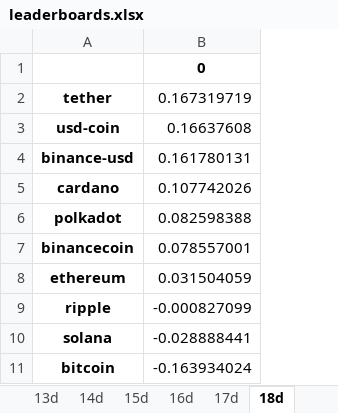
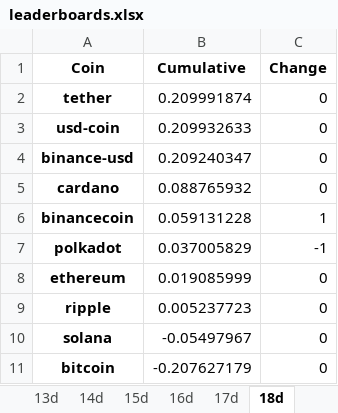
Before and after one commit to Dado-hash/Screening_bot, an Excel workbook: Bot_screening/leaderboards.xlsx, sheet 18d, drawn as a sheet; values as stored, in another font and other column widths than the file's, no borders; removed rows and columns are numbered as before the commit, all else as after; the diff names each change by its address in the sheet, - before the commit and + after, or states it on an @@ line.

```diff
--- a/Bot_screening/leaderboards.xlsx (sheet 18d)
+++ b/Bot_screening/leaderboards.xlsx (sheet 18d)
-column B (0), rows 2-6: 0.167319719 | 0.16637608 | 0.161780131 | 0.107742026 | 0.082598388; rows 8-11: 0.031504059 | -0.000827099 | -0.028888441 | -0.163934024
+column B (Cumulative), rows 2-5: 0.209991874 | 0.209932633 | 0.209240347 | 0.088765932; rows 7-11: 0.037005829 | 0.019085999 | 0.005237723 | -0.05497967 | -0.207627179
+column C (Change), rows 2-5: all 0; rows 7-11: -1 | 0 | 0 | 0 | 0
-A1: (empty)
+A1: Coin
@@ row 7 moved to row 6: binancecoin @@
```
Also changed, not shown: sheet 24h_change, sheet 1d, sheet 2d, sheet 3d, sheet 4d, sheet 17d, 23 more sheets, other sheet tabs, Bot_screening/correlation.xlsx, Bot_screening/volatility.xlsx, 4 other files.
